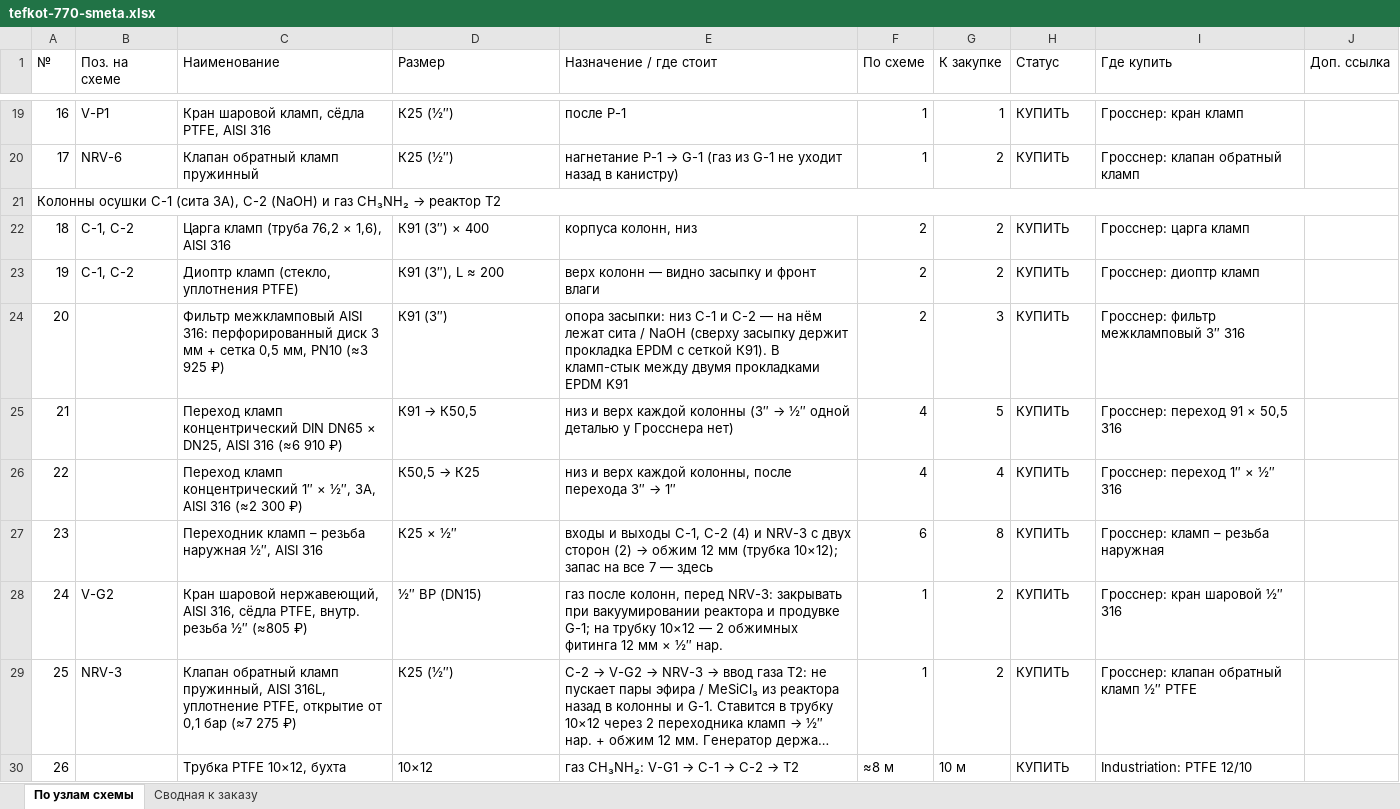
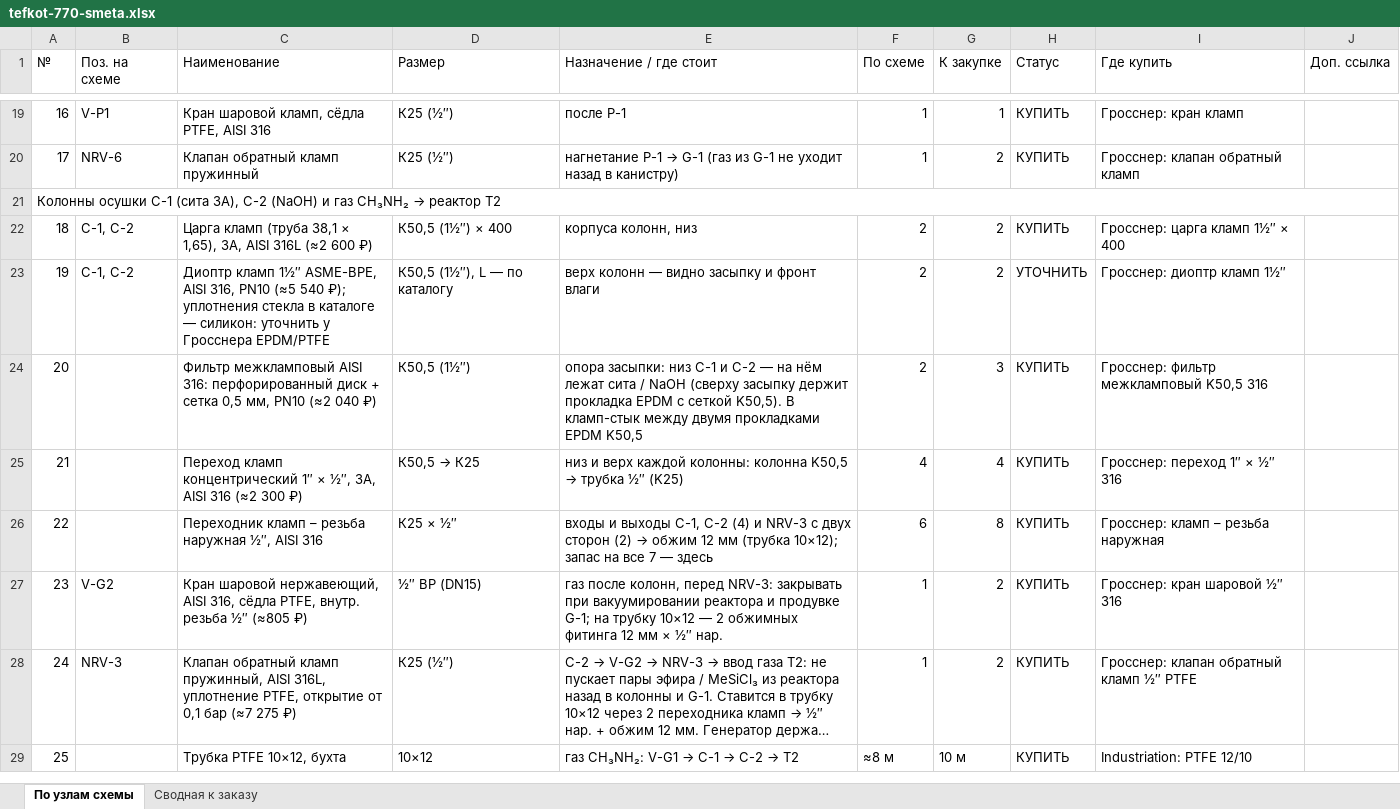
Before and after one commit to Elebra2005/claude, an Excel workbook: tefkot/itog/tefkot-770-smeta.xlsx, sheet По узлам схемы, drawn as a sheet; only a part is shown, gaps mark what is left out; long unchanged cells end in …; values as stored, in another font and other column widths than the file's, no cell formats; removed rows and columns are numbered as before the commit, all else as after; the diff covers the shown part only; the diff names each change by its address in the sheet, - before the commit and + after, or states it on an @@ line.

```diff
--- a/tefkot/itog/tefkot-770-smeta.xlsx (sheet По узлам схемы)
+++ b/tefkot/itog/tefkot-770-smeta.xlsx (sheet По узлам схемы)
-C22 (Наименование): …кламп (труба 76,2 × 1,6), AISI 316
+C22 (Наименование): …кламп (труба 38,1 × 1,65), 3A, AISI 316L (≈2 600 ₽)
-D22 (Размер): К91 (3″) × 400
+D22 (Размер): К50,5 (1½″) × 400
-I22 (Где купить): Гросснер: царга кламп
+I22 (Где купить): Гросснер: царга кламп 1½″ × 400
-C23 (Наименование): Диоптр кламп (стекло, уплотнения PTFE)
+C23 (Наименование): Диоптр кламп 1½″ ASME-BPE, AISI 316, PN10 (≈5 540 ₽); уплотнения стекла в каталоге — силикон: уточнить у Гросснера EPDM/PTFE
-D23 (Размер): К91 (3″), L ≈ 200
+D23 (Размер): К50,5 (1½″), L — по каталогу
-H23 (Статус): КУПИТЬ
+H23 (Статус): УТОЧНИТЬ
-I23 (Где купить): Гросснер: диоптр кламп
+I23 (Где купить): Гросснер: диоптр кламп 1½″
-C24 (Наименование): …перфорированный диск 3 мм + сетка 0,5 мм, PN10 (≈3 925 ₽)
+C24 (Наименование): …перфорированный диск + сетка 0,5 мм, PN10 (≈2 040 ₽)
-D24 (Размер): К91 (3″)
+D24 (Размер): К50,5 (1½″)
-E24 (Назначение / где стоит): …с сеткой К91). В кламп-стык между двумя прокладками EPDM K91
+E24 (Назначение / где стоит): …с сеткой K50,5). В кламп-стык между двумя прокладками EPDM K50,5
-I24 (Где купить): Гросснер: фильтр межкламповый 3″ 316
+I24 (Где купить): Гросснер: фильтр межкламповый K50,5 316
-row 25: 21 |  | Переход кламп концентрический DIN DN65 × DN25, AISI 316 (≈6 910 ₽) | К91 → К50,5 | низ и верх каждой колонны (3″ → ½″ одной деталью у Гросснера нет) | 4 | 5 | КУПИТЬ | Гросснер: переход 91 × 50,5 316
@@ column A (№) renumbered from row 25 down @@
@@ E25 (Назначение / где стоит): …верх каждой колонны, после перехода 3″ → 1″ → …верх каждой колонны: колонна K50,5 → трубка ½″ (K25) @@
```
Also changed, not shown: 1 added row, 3 removed rows and 8 edited cells elsewhere in this sheet, sheet Сводная к заказу, cell formats, 29 other files.
